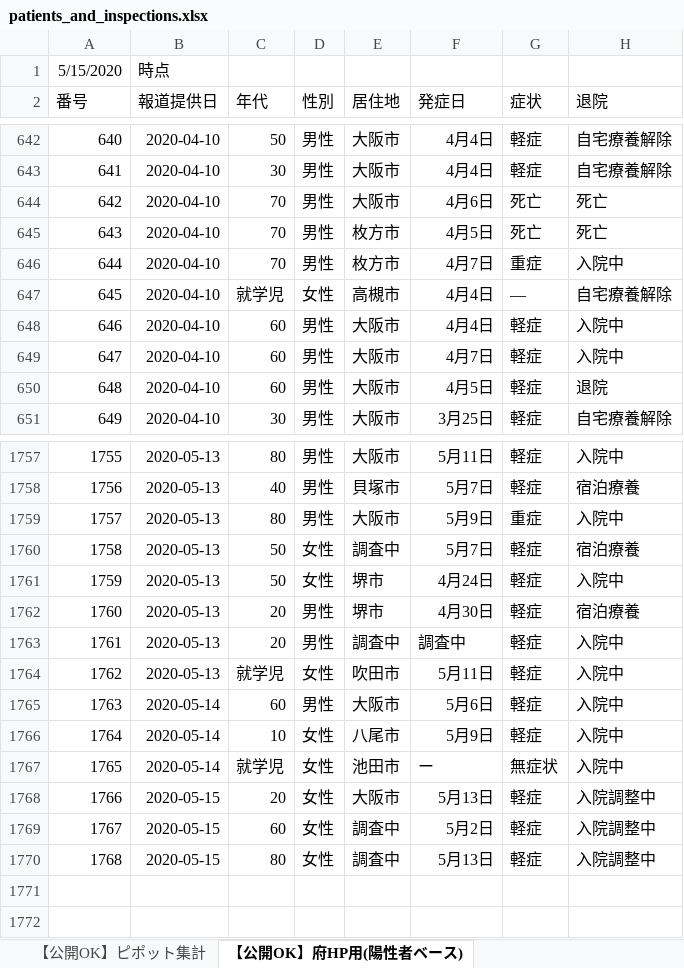
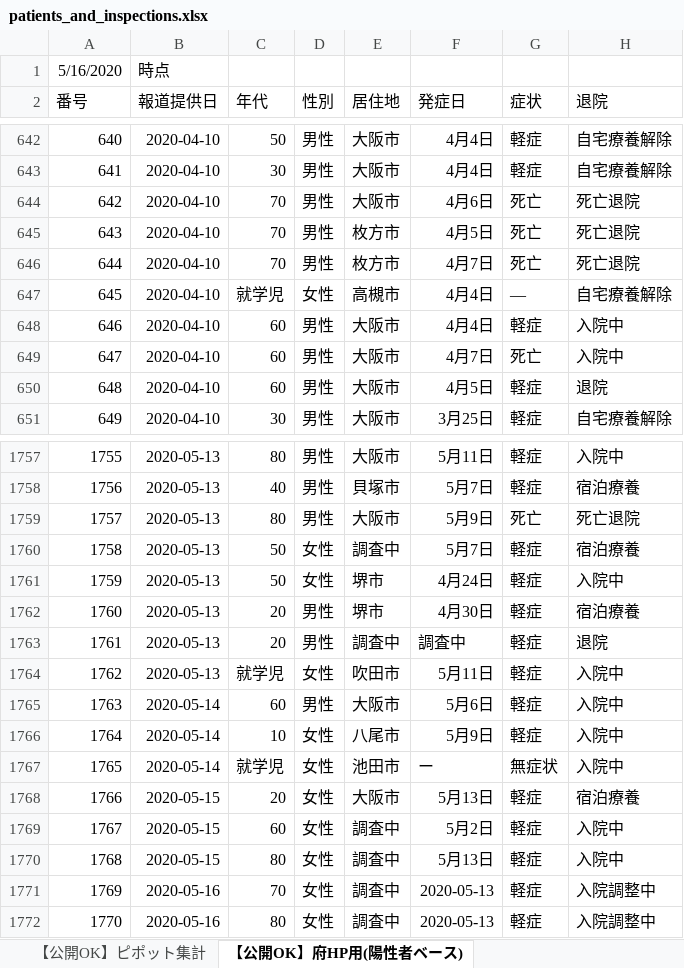
Before and after one commit to y-chan/covid19osaka-scraping, an Excel workbook: patients_and_inspections.xlsx, sheet 【公開OK】府HP用(陽性者ベース), drawn as a sheet; only a part is shown, gaps mark what is left out; values as stored, in another font and other column widths than the file's, no borders; the diff covers the shown part only; the diff names each change by its address in the sheet, - before the commit and + after, or states it on an @@ line.

```diff
--- a/patients_and_inspections.xlsx (sheet 【公開OK】府HP用(陽性者ベース))
+++ b/patients_and_inspections.xlsx (sheet 【公開OK】府HP用(陽性者ベース))
@@ column A (番号) renumbered in row 1 @@
-H644:H645 (退院): 死亡
+H644:H645 (退院): 死亡退院
-G646 (症状): 重症
+G646 (症状): 死亡
-H646 (退院): 入院中
+H646 (退院): 死亡退院
-G649 (症状): 軽症
+G649 (症状): 死亡
-G1759 (症状): 重症
+G1759 (症状): 死亡
-H1759 (退院): 入院中
+H1759 (退院): 死亡退院
-H1763 (退院): 入院中
+H1763 (退院): 退院
-H1768 (退院): 入院調整中
+H1768 (退院): 宿泊療養
-H1769:H1770 (退院): 入院調整中
+H1769:H1770 (退院): 入院中
+row 1771: 1769 | 2020-05-16 | 70 | 女性 | 調査中 | 2020-05-13 | 軽症 | 入院調整中
+row 1772: 1770 | 2020-05-16 | 80 | 女性 | 調査中 | 2020-05-13 | 軽症 | 入院調整中
```
Also changed, not shown: 75 edited cells elsewhere in this sheet, sheet 【公開OK】コロナサイト用（日付ベース）, sheet 【公開OK】ピポット集計, 1 other file.
